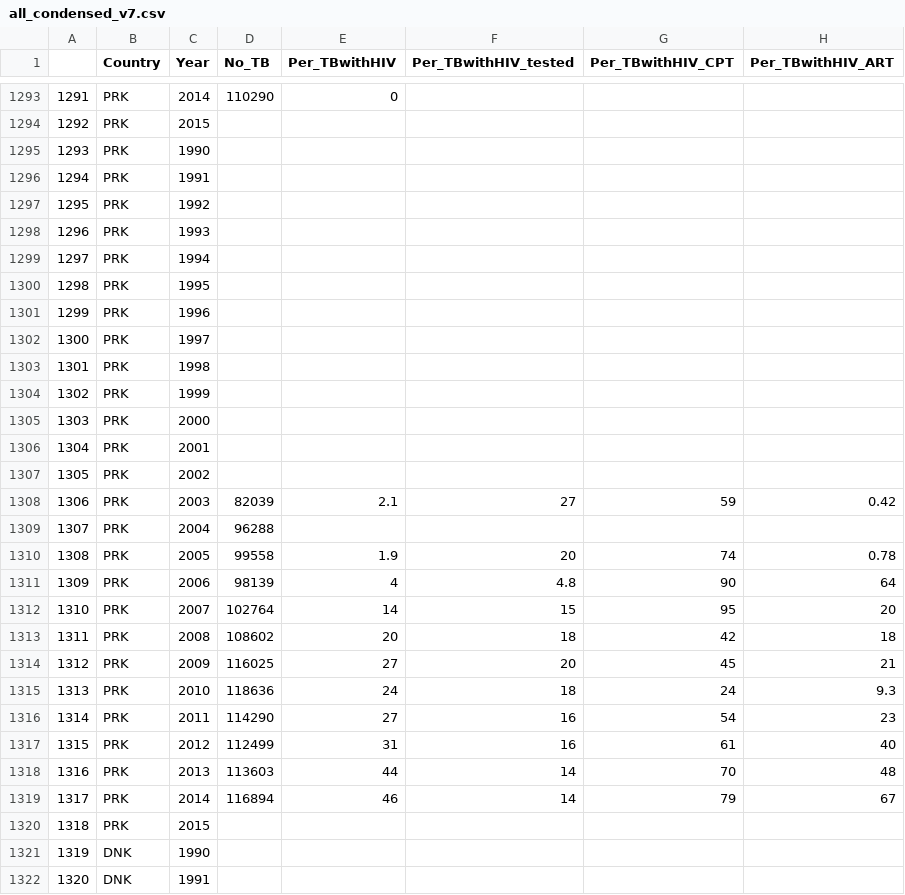
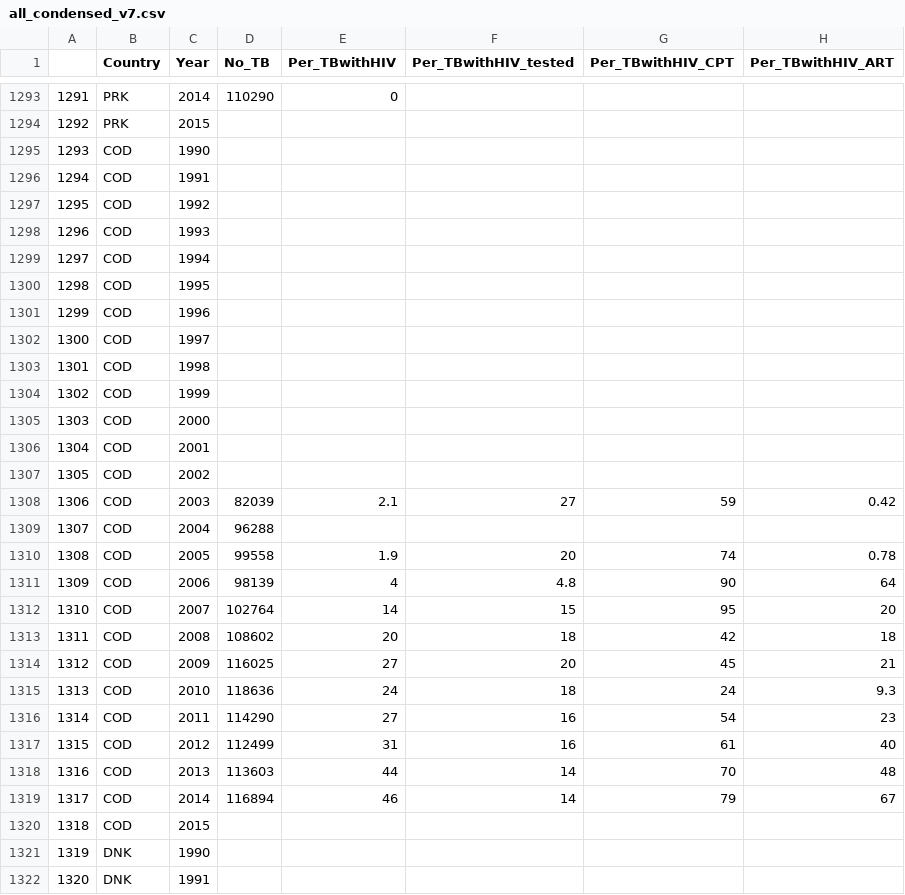
Before and after one commit to nataliekoh/B419, a CSV file: data/all_condensed_v7.csv, drawn as a sheet; only a part is shown, gaps mark what is left out; the diff names each change by its address in the sheet, - before the commit and + after, or states it on an @@ line.

Commit message:
added in preliminary LDA analysis + fixed error in v7 of data

```diff
--- a/data/all_condensed_v7.csv
+++ b/data/all_condensed_v7.csv
-B1295:B1320 (Country): PRK
+B1295:B1320 (Country): COD
```
Also changed, not shown: 1 other file.
